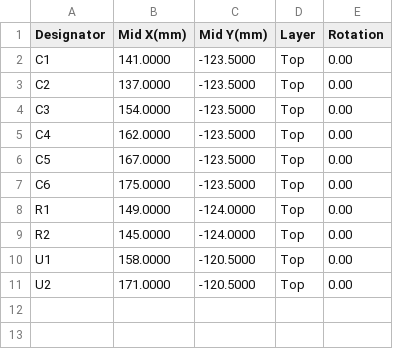
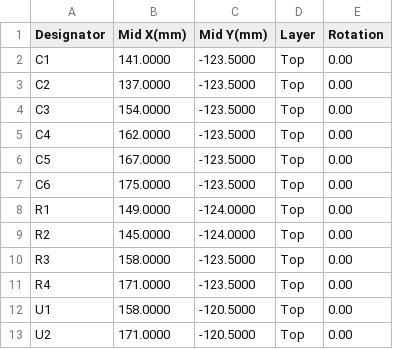
Before and after one commit to robinandreeklund-collab/Strilas, a CSV file: hardware/nextpcb/firecontrol-centroid.csv, drawn as a sheet.

```diff
--- a/hardware/nextpcb/firecontrol-centroid.csv
+++ b/hardware/nextpcb/firecontrol-centroid.csv
@@ -9,2 +9,4 @@ R1,149.0000,-124.0000,Top,0.00
 R2,145.0000,-124.0000,Top,0.00
+R3,158.0000,-123.5000,Top,0.00
+R4,171.0000,-123.5000,Top,0.00
 U1,158.0000,-120.5000,Top,0.00
```
Also changed, not shown: leverans/firecontrol/firecontrol-centroid.csv, 16 other files.
